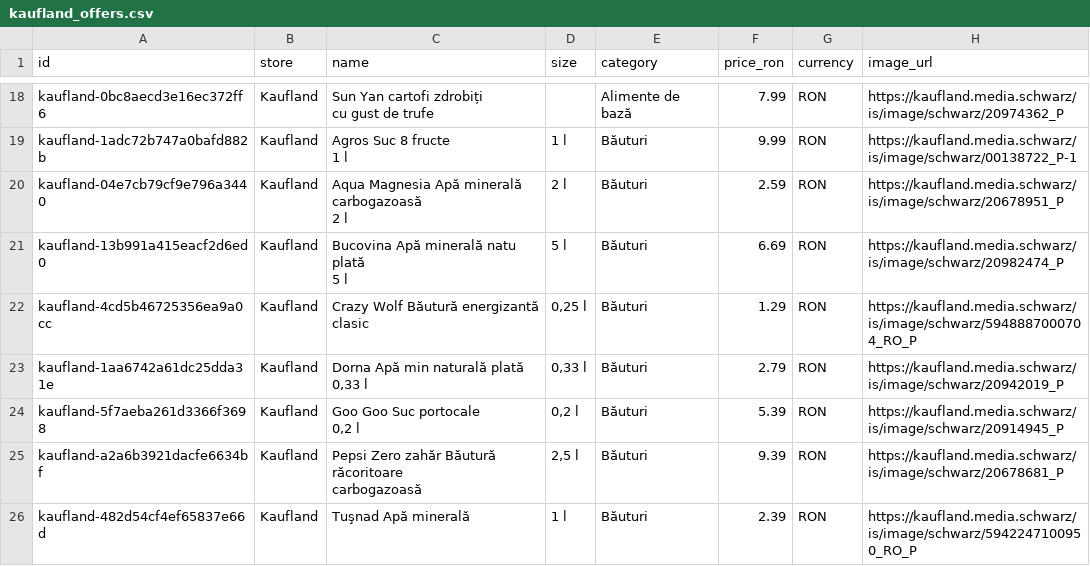
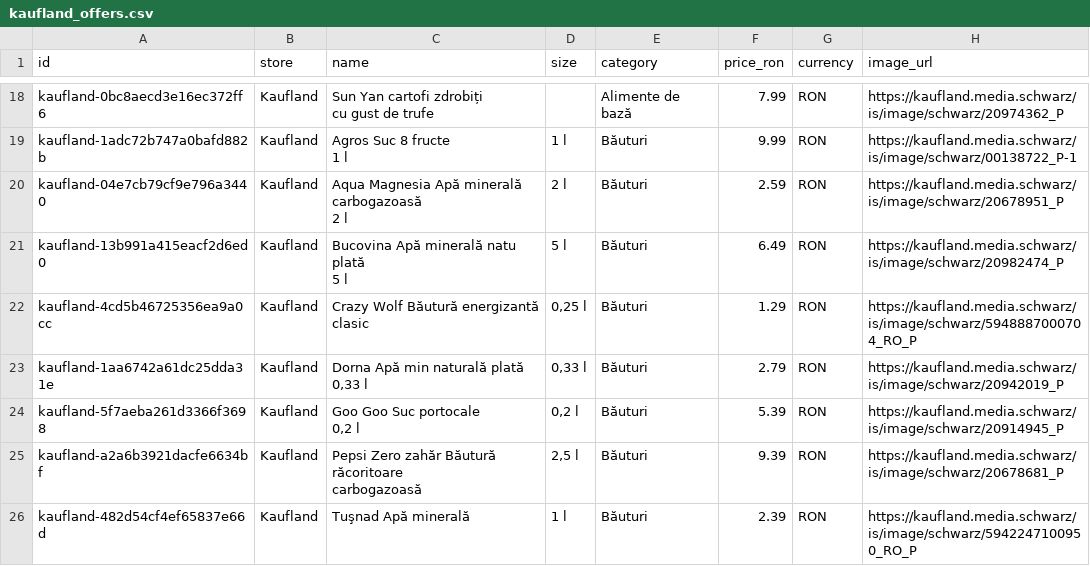
Before and after one commit to birisiu/BunPlan, a CSV file: data/kaufland_offers.csv, drawn as a sheet; only a part is shown, gaps mark what is left out; the diff names each change by its address in the sheet, - before the commit and + after, or states it on an @@ line.

Commit message:
data: update current Kaufland offers

```diff
--- a/data/kaufland_offers.csv
+++ b/data/kaufland_offers.csv
-F21 (price_ron): 6.69
+F21 (price_ron): 6.49
```
Also changed, not shown: docs/api/kaufland/kaufland_offers.csv, 2 other files.
